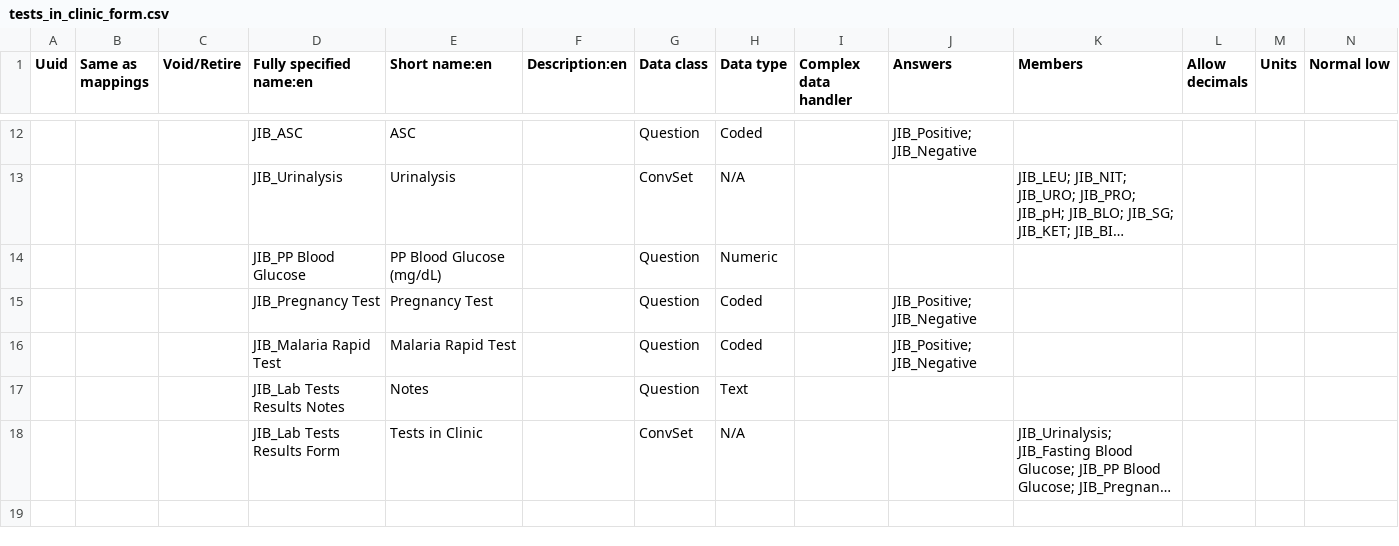
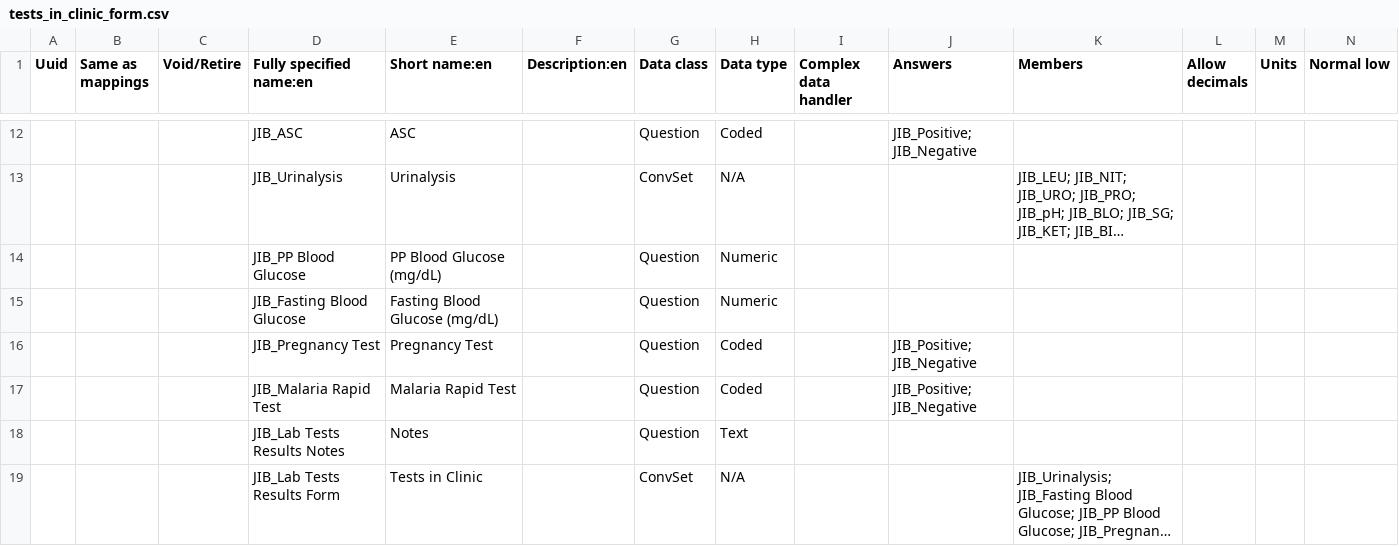
Before and after one commit to mekomsolutions/openmrs-config-jib, a CSV file: configuration/concepts/tests_in_clinic_form.csv, drawn as a sheet; only a part is shown, gaps mark what is left out; long unchanged cells end in …; rows hold the shown columns only; the diff names each change by its address in the sheet, - before the commit and + after, or states it on an @@ line.

Commit message:
JIB-7: Add missing concept to 'Tests in clinic form'

```diff
--- a/configuration/concepts/tests_in_clinic_form.csv
+++ b/configuration/concepts/tests_in_clinic_form.csv
+row 15:  |  |  | JIB_Fasting Blood Glucose | Fasting Blood Glucose (mg/dL) |  | Question | Numeric
```
